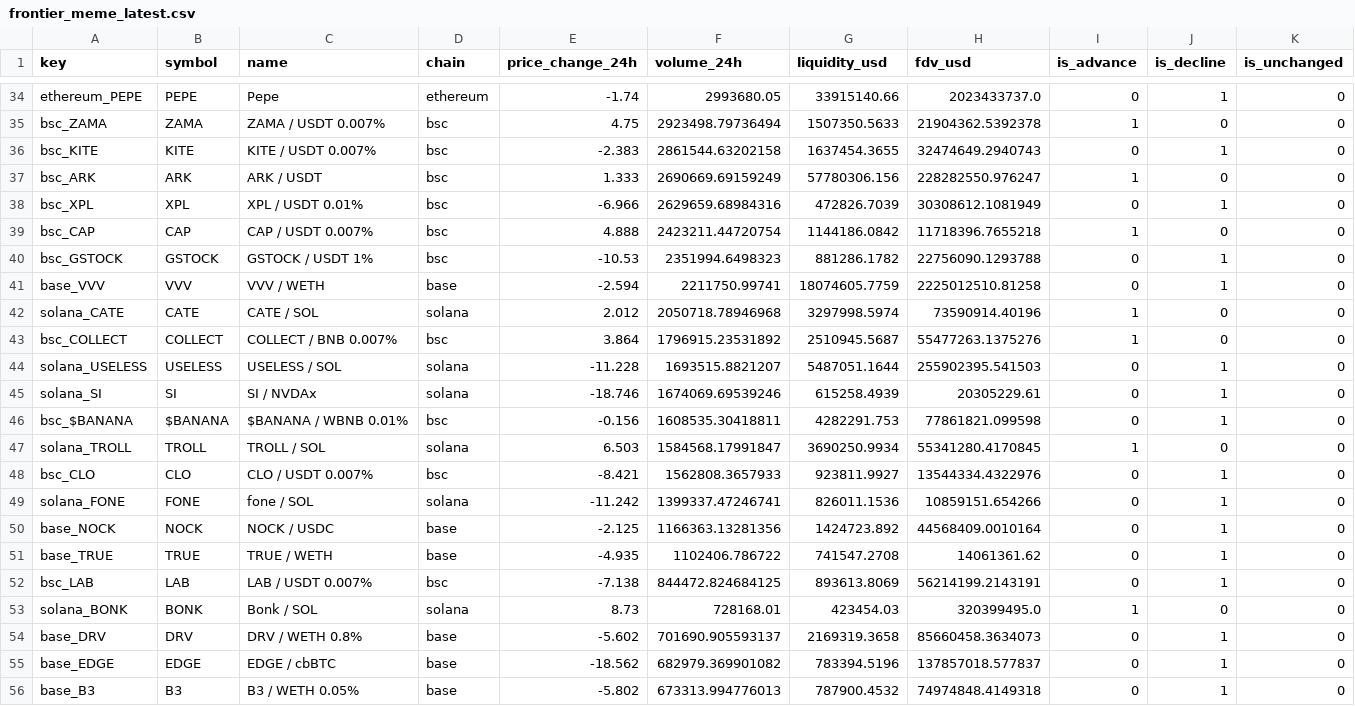
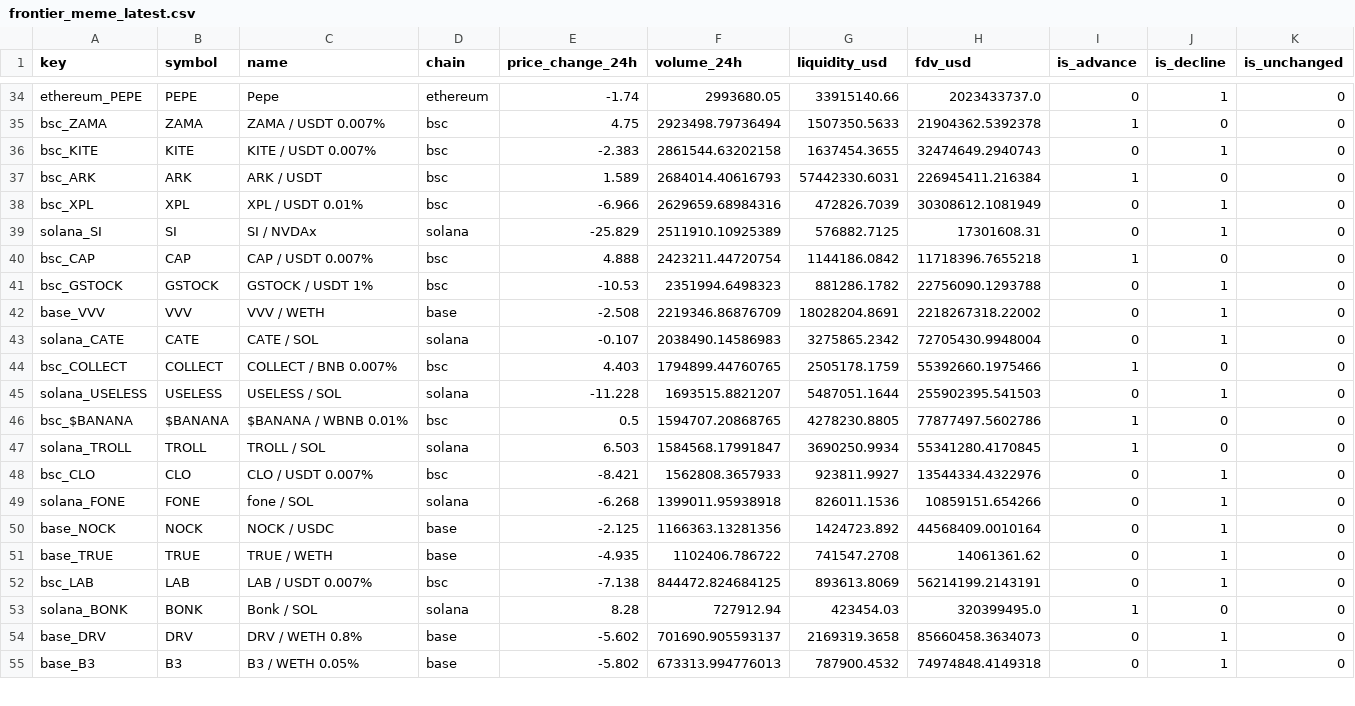
Before and after one commit to Bigdydydy/BIGDY-CRY-PTO-Dashboard, a CSV file: scripts/crypto_mcclellan/data/cache/frontier_meme_latest.csv, drawn as a sheet; only a part is shown, gaps mark what is left out; the diff covers the shown part only.

```diff
--- a/scripts/crypto_mcclellan/data/cache/frontier_meme_latest.csv
+++ b/scripts/crypto_mcclellan/data/cache/frontier_meme_latest.csv
@@ -36,15 +36,15 @@ bsc_ZAMA,ZAMA,ZAMA / USDT 0.007%,bsc,4.75,2923498.79736494,1507350.5633,21904362
 bsc_KITE,KITE,KITE / USDT 0.007%,bsc,-2.383,2861544.63202158,1637454.3655,32474649.2940743,0,1,0
-bsc_ARK,ARK,ARK / USDT,bsc,1.333,2690669.69159249,57780306.156,228282550.976247,1,0,0
+bsc_ARK,ARK,ARK / USDT,bsc,1.589,2684014.40616793,57442330.6031,226945411.216384,1,0,0
 bsc_XPL,XPL,XPL / USDT 0.01%,bsc,-6.966,2629659.68984316,472826.7039,30308612.1081949,0,1,0
+solana_SI,SI,SI / NVDAx,solana,-25.829,2511910.10925389,576882.7125,17301608.31,0,1,0
 bsc_CAP,CAP,CAP / USDT 0.007%,bsc,4.888,2423211.44720754,1144186.0842,11718396.7655218,1,0,0
 bsc_GSTOCK,GSTOCK,GSTOCK / USDT 1%,bsc,-10.53,2351994.6498323,881286.1782,22756090.1293788,0,1,0
-base_VVV,VVV,VVV / WETH,base,-2.594,2211750.99741,18074605.7759,2225012510.81258,0,1,0
-solana_CATE,CATE,CATE / SOL,solana,2.012,2050718.78946968,3297998.5974,73590914.40196,1,0,0
-bsc_COLLECT,COLLECT,COLLECT / BNB 0.007%,bsc,3.864,1796915.23531892,2510945.5687,55477263.1375276,1,0,0
+base_VVV,VVV,VVV / WETH,base,-2.508,2219346.86876709,18028204.8691,2218267318.22002,0,1,0
+solana_CATE,CATE,CATE / SOL,solana,-0.107,2038490.14586983,3275865.2342,72705430.9948004,0,1,0
+bsc_COLLECT,COLLECT,COLLECT / BNB 0.007%,bsc,4.403,1794899.44760765,2505178.1759,55392660.1975466,1,0,0
 solana_USELESS,USELESS,USELESS / SOL,solana,-11.228,1693515.8821207,5487051.1644,255902395.541503,0,1,0
-solana_SI,SI,SI / NVDAx,solana,-18.746,1674069.69539246,615258.4939,20305229.61,0,1,0
-bsc_$BANANA,$BANANA,$BANANA / WBNB 0.01%,bsc,-0.156,1608535.30418811,4282291.753,77861821.099598,0,1,0
+bsc_$BANANA,$BANANA,$BANANA / WBNB 0.01%,bsc,0.5,1594707.20868765,4278230.8805,77877497.5602786,1,0,0
 solana_TROLL,TROLL,TROLL / SOL,solana,6.503,1584568.17991847,3690250.9934,55341280.4170845,1,0,0
 bsc_CLO,CLO,CLO / USDT 0.007%,bsc,-8.421,1562808.3657933,923811.9927,13544334.4322976,0,1,0
-solana_FONE,FONE,fone / SOL,solana,-11.242,1399337.47246741,826011.1536,10859151.654266,0,1,0
+solana_FONE,FONE,fone / SOL,solana,-6.268,1399011.95938918,826011.1536,10859151.654266,0,1,0
 base_NOCK,NOCK,NOCK / USDC,base,-2.125,1166363.13281356,1424723.892,44568409.0010164,0,1,0
@@ -52,5 +52,4 @@ base_TRUE,TRUE,TRUE / WETH,base,-4.935,1102406.786722,741547.2708,14061361.62,0,
 bsc_LAB,LAB,LAB / USDT 0.007%,bsc,-7.138,844472.824684125,893613.8069,56214199.2143191,0,1,0
-solana_BONK,BONK,Bonk / SOL,solana,8.73,728168.01,423454.03,320399495.0,1,0,0
+solana_BONK,BONK,Bonk / SOL,solana,8.28,727912.94,423454.03,320399495.0,1,0,0
 base_DRV,DRV,DRV / WETH 0.8%,base,-5.602,701690.905593137,2169319.3658,85660458.3634073,0,1,0
-base_EDGE,EDGE,EDGE / cbBTC,base,-18.562,682979.369901082,783394.5196,137857018.577837,0,1,0
 base_B3,B3,B3 / WETH 0.05%,base,-5.802,673313.994776013,787900.4532,74974848.4149318,0,1,0
```
Also changed, not shown: 3 added rows, 2 removed rows and 60 edited cells elsewhere in this file, scripts/crypto_mcclellan/data/cache/core_latest.csv, 30 other files.
